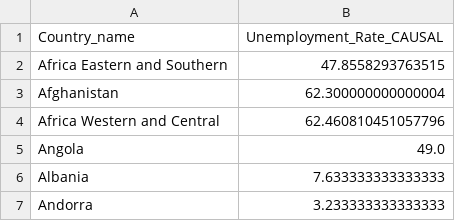
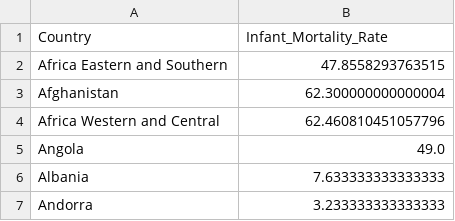
Before and after one commit to ahm4dsalah/WhereWouldIThriveAbroad, a CSV file: Data/infant mortality_CLEANED.csv, drawn as a sheet; only a part is shown.

```diff
--- a/Data/infant mortality_CLEANED.csv
+++ b/Data/infant mortality_CLEANED.csv
@@ -1,2 +1,2 @@
-Country_name,Unemployment_Rate_CAUSAL
+Country,Infant_Mortality_Rate
 Africa Eastern and Southern,47.8558293763515
```
Also changed, not shown: Data/gdp per country_CLEANED.csv, Data/infant mortality.csv, 2 other files.
